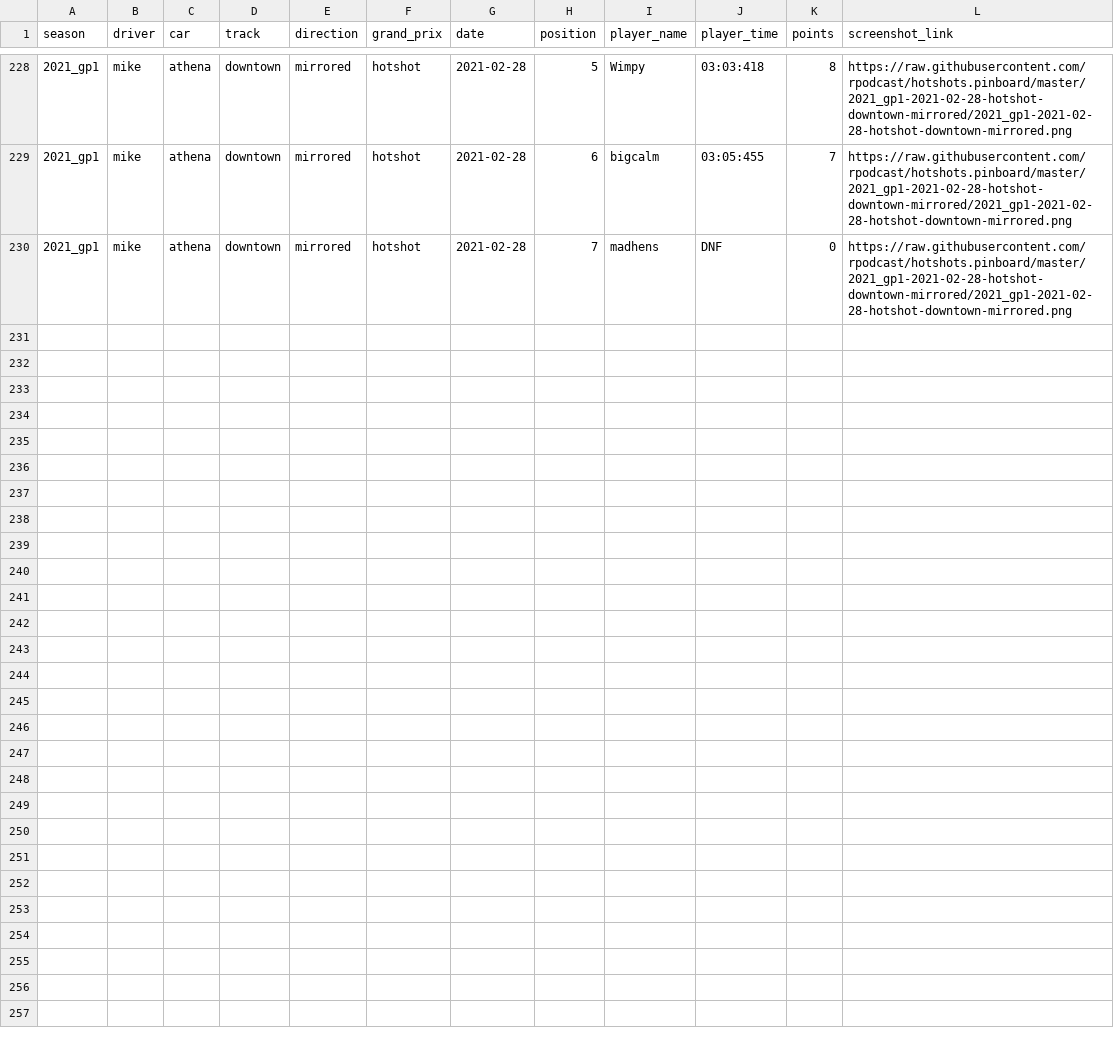
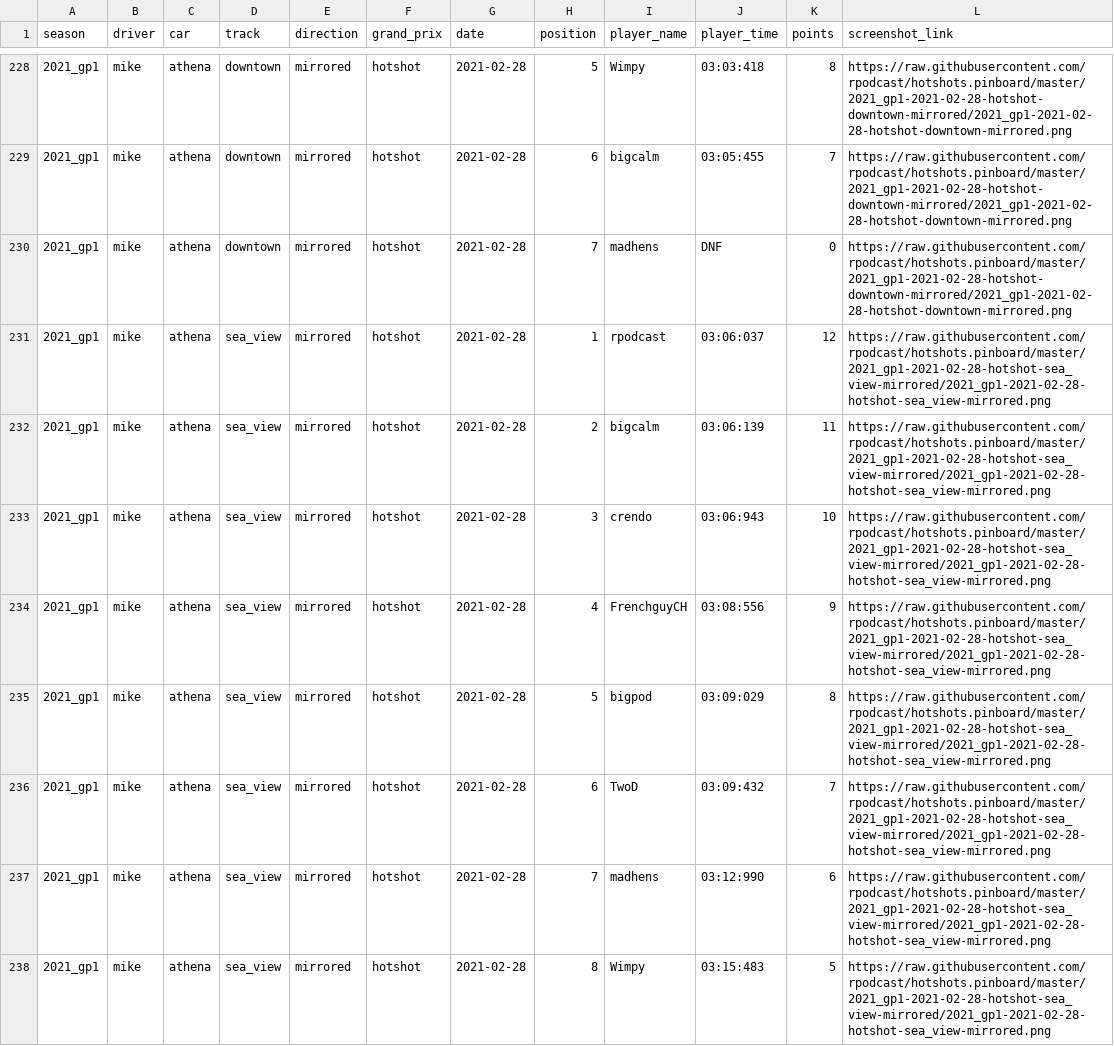
Before and after one commit to rpodcast/hotshots.pinboard, a CSV file: hotshots_race_results/data.csv, drawn as a sheet; only a part is shown, gaps mark what is left out; the diff names each change by its address in the sheet, - before the commit and + after, or states it on an @@ line.

Commit message:
update hotshots_race_results

```diff
--- a/hotshots_race_results/data.csv
+++ b/hotshots_race_results/data.csv
+row 231: 2021_gp1 | mike | athena | sea_view | mirrored | hotshot | 2021-02-28 | 1 | rpodcast | 03:06:037 | 12 | https://raw.githubusercontent.com/rpodcast/hotshots.pinboard/master/2021_gp1-2021-02-28-hotshot-sea_view-mirrored/2021_gp1-2021-02-28-hotshot-sea_view-mirrored.png
+row 232: 2021_gp1 | mike | athena | sea_view | mirrored | hotshot | 2021-02-28 | 2 | bigcalm | 03:06:139 | 11 | https://raw.githubusercontent.com/rpodcast/hotshots.pinboard/master/2021_gp1-2021-02-28-hotshot-sea_view-mirrored/2021_gp1-2021-02-28-hotshot-sea_view-mirrored.png
+row 233: 2021_gp1 | mike | athena | sea_view | mirrored | hotshot | 2021-02-28 | 3 | crendo | 03:06:943 | 10 | https://raw.githubusercontent.com/rpodcast/hotshots.pinboard/master/2021_gp1-2021-02-28-hotshot-sea_view-mirrored/2021_gp1-2021-02-28-hotshot-sea_view-mirrored.png
+row 234: 2021_gp1 | mike | athena | sea_view | mirrored | hotshot | 2021-02-28 | 4 | FrenchguyCH | 03:08:556 | 9 | https://raw.githubusercontent.com/rpodcast/hotshots.pinboard/master/2021_gp1-2021-02-28-hotshot-sea_view-mirrored/2021_gp1-2021-02-28-hotshot-sea_view-mirrored.png
+row 235: 2021_gp1 | mike | athena | sea_view | mirrored | hotshot | 2021-02-28 | 5 | bigpod | 03:09:029 | 8 | https://raw.githubusercontent.com/rpodcast/hotshots.pinboard/master/2021_gp1-2021-02-28-hotshot-sea_view-mirrored/2021_gp1-2021-02-28-hotshot-sea_view-mirrored.png
+row 236: 2021_gp1 | mike | athena | sea_view | mirrored | hotshot | 2021-02-28 | 6 | TwoD | 03:09:432 | 7 | https://raw.githubusercontent.com/rpodcast/hotshots.pinboard/master/2021_gp1-2021-02-28-hotshot-sea_view-mirrored/2021_gp1-2021-02-28-hotshot-sea_view-mirrored.png
+row 237: 2021_gp1 | mike | athena | sea_view | mirrored | hotshot | 2021-02-28 | 7 | madhens | 03:12:990 | 6 | https://raw.githubusercontent.com/rpodcast/hotshots.pinboard/master/2021_gp1-2021-02-28-hotshot-sea_view-mirrored/2021_gp1-2021-02-28-hotshot-sea_view-mirrored.png
+row 238: 2021_gp1 | mike | athena | sea_view | mirrored | hotshot | 2021-02-28 | 8 | Wimpy | 03:15:483 | 5 | https://raw.githubusercontent.com/rpodcast/hotshots.pinboard/master/2021_gp1-2021-02-28-hotshot-sea_view-mirrored/2021_gp1-2021-02-28-hotshot-sea_view-mirrored.png
```
Also changed, not shown: 3 other files.
